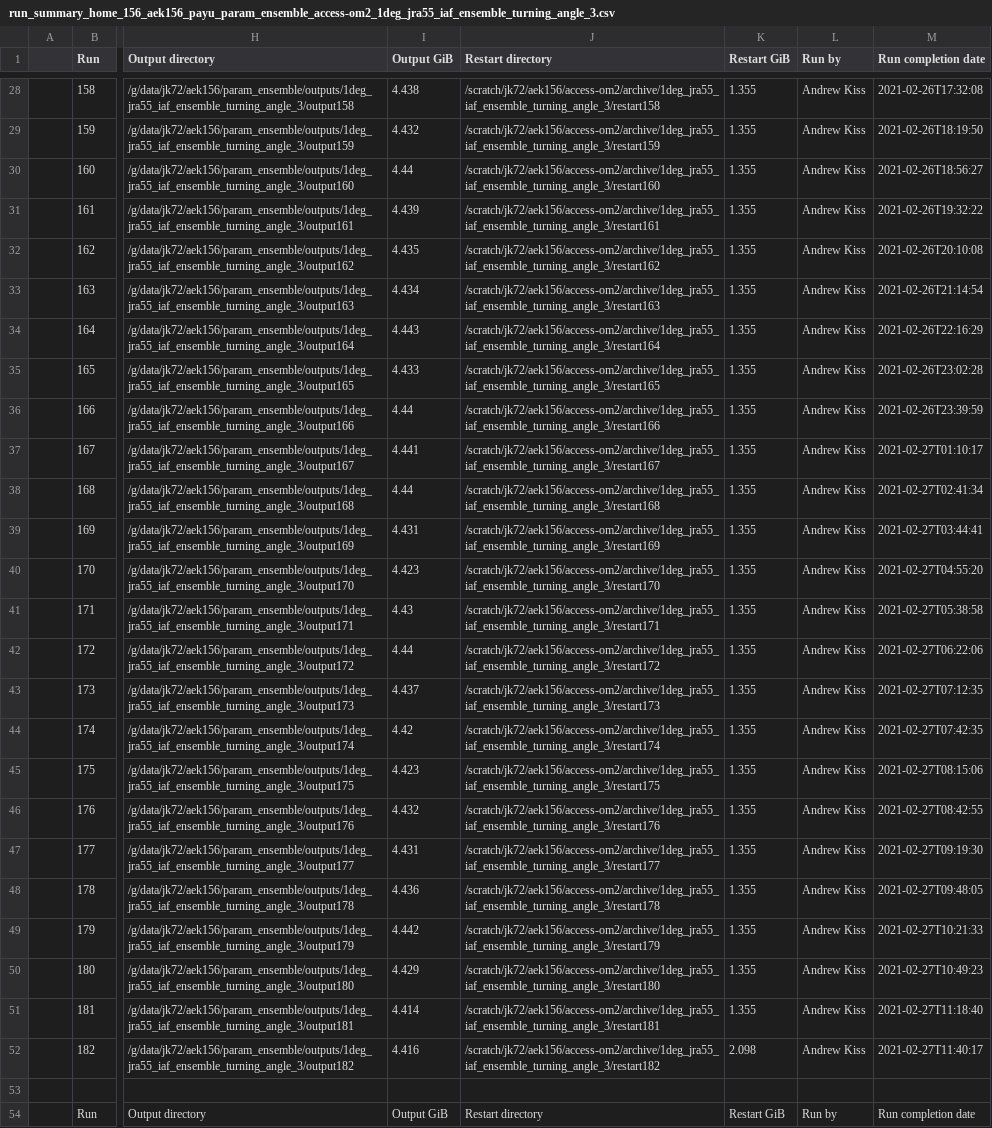
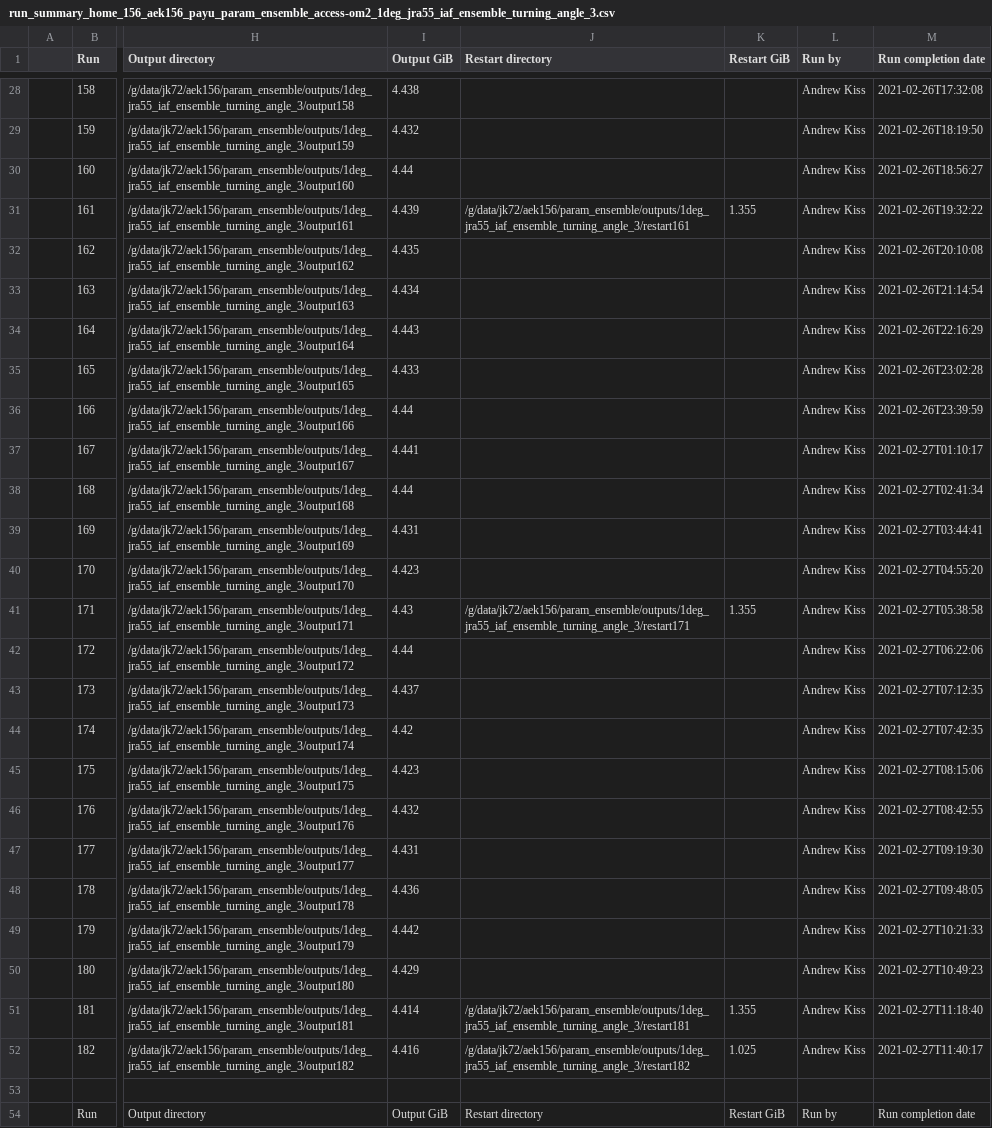
Before and after one commit to aekiss/1deg_jra55_iaf, a CSV file: run_summary_home_156_aek156_payu_param_ensemble_access-om2_1deg_jra55_iaf_ensemble_turning_angle_3.csv, drawn as a sheet; only a part is shown, gaps mark what is left out; the diff covers the shown part only; the diff names each change by its address in the sheet, - before the commit and + after, or states it on an @@ line.

```diff
--- a/run_summary_home_156_aek156_payu_param_ensemble_access-om2_1deg_jra55_iaf_ensemble_turning_angle_3.csv
+++ b/run_summary_home_156_aek156_payu_param_ensemble_access-om2_1deg_jra55_iaf_ensemble_turning_angle_3.csv
-J28 (Restart directory): /scratch/jk72/aek156/access-om2/archive/1deg_jra55_iaf_ensemble_turning_angle_3/restart158
+J28 (Restart directory): (empty)
-K28:K30 (Restart GiB): 1.355
+K28:K30 (Restart GiB): (empty)
-J29 (Restart directory): /scratch/jk72/aek156/access-om2/archive/1deg_jra55_iaf_ensemble_turning_angle_3/restart159
+J29 (Restart directory): (empty)
-J30 (Restart directory): /scratch/jk72/aek156/access-om2/archive/1deg_jra55_iaf_ensemble_turning_angle_3/restart160
+J30 (Restart directory): (empty)
-J31 (Restart directory): /scratch/jk72/aek156/access-om2/archive/1deg_jra55_iaf_ensemble_turning_angle_3/restart161
+J31 (Restart directory): /g/data/jk72/aek156/param_ensemble/outputs/1deg_jra55_iaf_ensemble_turning_angle_3/restart161
-J32 (Restart directory): /scratch/jk72/aek156/access-om2/archive/1deg_jra55_iaf_ensemble_turning_angle_3/restart162
+J32 (Restart directory): (empty)
-K32:K40 (Restart GiB): 1.355
+K32:K40 (Restart GiB): (empty)
-J33 (Restart directory): /scratch/jk72/aek156/access-om2/archive/1deg_jra55_iaf_ensemble_turning_angle_3/restart163
+J33 (Restart directory): (empty)
-J34 (Restart directory): /scratch/jk72/aek156/access-om2/archive/1deg_jra55_iaf_ensemble_turning_angle_3/restart164
+J34 (Restart directory): (empty)
-J35 (Restart directory): /scratch/jk72/aek156/access-om2/archive/1deg_jra55_iaf_ensemble_turning_angle_3/restart165
+J35 (Restart directory): (empty)
-J36 (Restart directory): /scratch/jk72/aek156/access-om2/archive/1deg_jra55_iaf_ensemble_turning_angle_3/restart166
+J36 (Restart directory): (empty)
-J37 (Restart directory): /scratch/jk72/aek156/access-om2/archive/1deg_jra55_iaf_ensemble_turning_angle_3/restart167
+J37 (Restart directory): (empty)
-J38 (Restart directory): /scratch/jk72/aek156/access-om2/archive/1deg_jra55_iaf_ensemble_turning_angle_3/restart168
+J38 (Restart directory): (empty)
-J39 (Restart directory): /scratch/jk72/aek156/access-om2/archive/1deg_jra55_iaf_ensemble_turning_angle_3/restart169
+J39 (Restart directory): (empty)
-J40 (Restart directory): /scratch/jk72/aek156/access-om2/archive/1deg_jra55_iaf_ensemble_turning_angle_3/restart170
+J40 (Restart directory): (empty)
-J41 (Restart directory): /scratch/jk72/aek156/access-om2/archive/1deg_jra55_iaf_ensemble_turning_angle_3/restart171
+J41 (Restart directory): /g/data/jk72/aek156/param_ensemble/outputs/1deg_jra55_iaf_ensemble_turning_angle_3/restart171
-J42 (Restart directory): /scratch/jk72/aek156/access-om2/archive/1deg_jra55_iaf_ensemble_turning_angle_3/restart172
+J42 (Restart directory): (empty)
-K42:K50 (Restart GiB): 1.355
+K42:K50 (Restart GiB): (empty)
-J43 (Restart directory): /scratch/jk72/aek156/access-om2/archive/1deg_jra55_iaf_ensemble_turning_angle_3/restart173
+J43 (Restart directory): (empty)
-J44 (Restart directory): /scratch/jk72/aek156/access-om2/archive/1deg_jra55_iaf_ensemble_turning_angle_3/restart174
+J44 (Restart directory): (empty)
-J45 (Restart directory): /scratch/jk72/aek156/access-om2/archive/1deg_jra55_iaf_ensemble_turning_angle_3/restart175
+J45 (Restart directory): (empty)
-J46 (Restart directory): /scratch/jk72/aek156/access-om2/archive/1deg_jra55_iaf_ensemble_turning_angle_3/restart176
+J46 (Restart directory): (empty)
-J47 (Restart directory): /scratch/jk72/aek156/access-om2/archive/1deg_jra55_iaf_ensemble_turning_angle_3/restart177
+J47 (Restart directory): (empty)
-J48 (Restart directory): /scratch/jk72/aek156/access-om2/archive/1deg_jra55_iaf_ensemble_turning_angle_3/restart178
+J48 (Restart directory): (empty)
-J49 (Restart directory): /scratch/jk72/aek156/access-om2/archive/1deg_jra55_iaf_ensemble_turning_angle_3/restart179
+J49 (Restart directory): (empty)
-J50 (Restart directory): /scratch/jk72/aek156/access-om2/archive/1deg_jra55_iaf_ensemble_turning_angle_3/restart180
+J50 (Restart directory): (empty)
-J51 (Restart directory): /scratch/jk72/aek156/access-om2/archive/1deg_jra55_iaf_ensemble_turning_angle_3/restart181
+J51 (Restart directory): /g/data/jk72/aek156/param_ensemble/outputs/1deg_jra55_iaf_ensemble_turning_angle_3/restart181
-J52 (Restart directory): /scratch/jk72/aek156/access-om2/archive/1deg_jra55_iaf_ensemble_turning_angle_3/restart182
+J52 (Restart directory): /g/data/jk72/aek156/param_ensemble/outputs/1deg_jra55_iaf_ensemble_turning_angle_3/restart182
-K52 (Restart GiB): 2.098
+K52 (Restart GiB): 1.025
```
Also changed, not shown: 60 edited cells elsewhere in this file.
